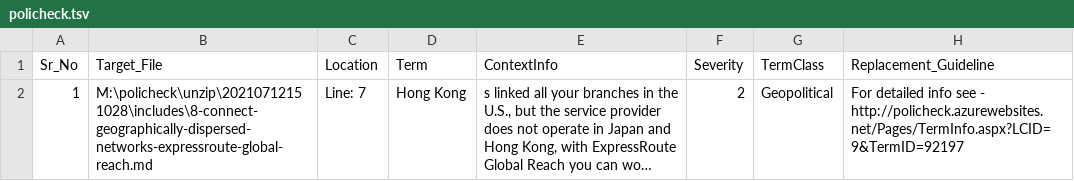
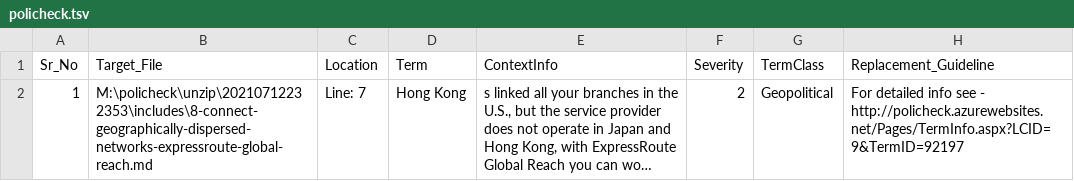
Before and after one commit to clairek09/MIC, a TSV file: Modules/M03-design-implement-azure-expressroute/Compliance_Results/policheck.tsv, drawn as a sheet; only a part is shown; long unchanged cells end in …; the diff names each change by its address in the sheet, - before the commit and + after, or states it on an @@ line.

Commit message:
Edited

```diff
--- a/Modules/M03-design-implement-azure-expressroute/Compliance_Results/policheck.tsv
+++ b/Modules/M03-design-implement-azure-expressroute/Compliance_Results/policheck.tsv
-B2 (Target_File): M:\policheck\unzip\20210712151028\includes\8-connect-geographically-dispersed-networks-expressroute-global-reach.md
+B2 (Target_File): M:\policheck\unzip\20210712232353\includes\8-connect-geographically-dispersed-networks-expressroute-global-reach.md
```
